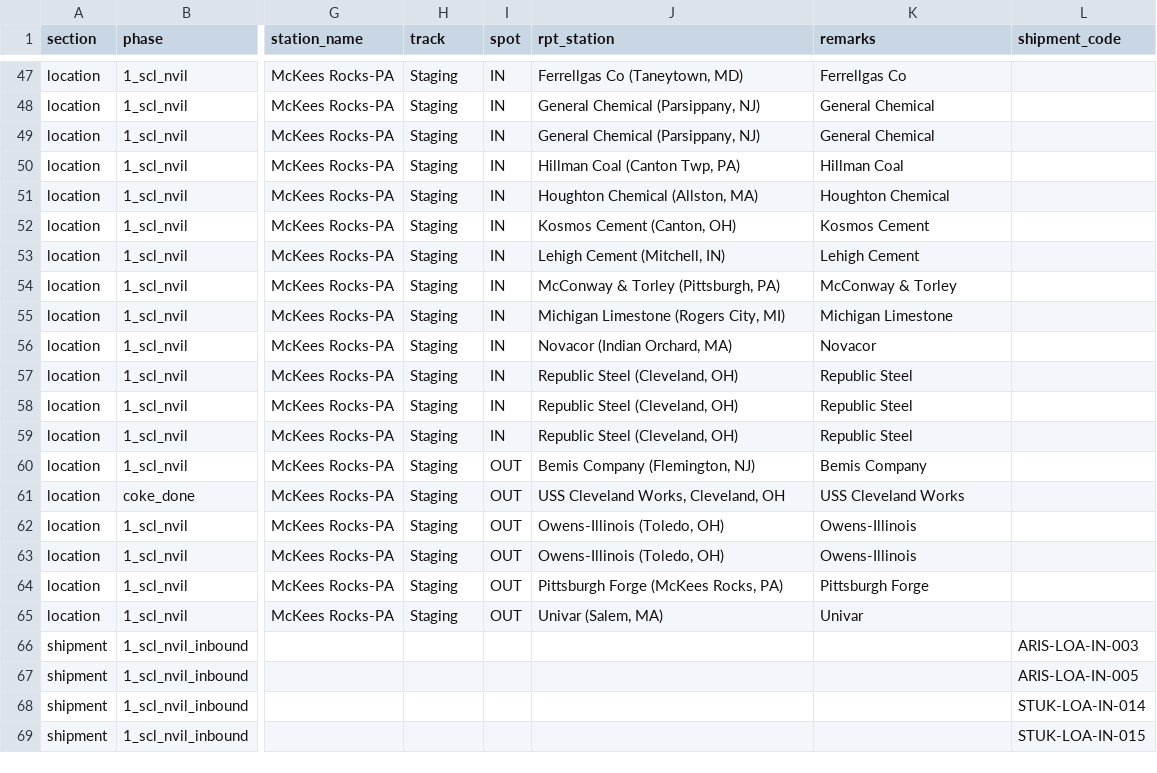
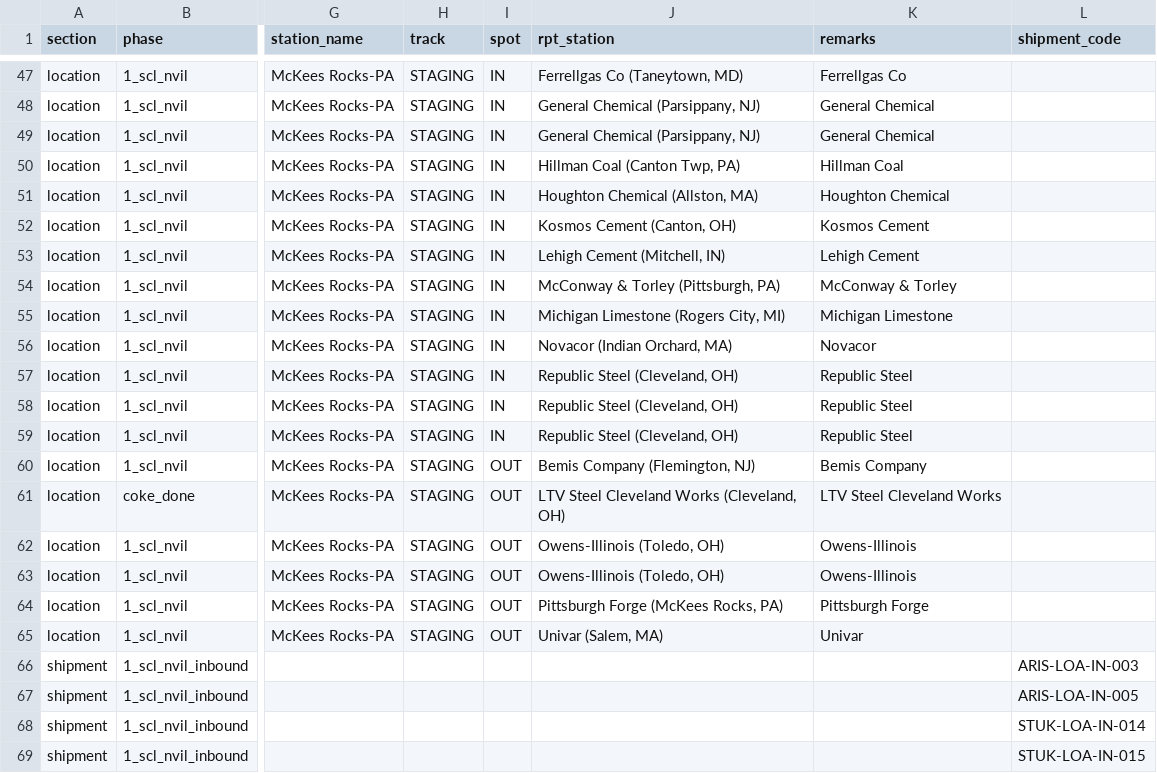
Before and after one commit to lnevo/sts-docker-helpers, a CSV file: seed/inputs/hart_scully_nville_shipping_map_proposed.csv, drawn as a sheet; only a part is shown, gaps mark what is left out; the diff covers the shown part only; the diff names each change by its address in the sheet, - before the commit and + after, or states it on an @@ line.

```diff
--- a/seed/inputs/hart_scully_nville_shipping_map_proposed.csv
+++ b/seed/inputs/hart_scully_nville_shipping_map_proposed.csv
-H47:H65 (track): Staging
+H47:H65 (track): STAGING
-J61 (rpt_station): USS Cleveland Works, Cleveland, OH
+J61 (rpt_station): LTV Steel Cleveland Works (Cleveland, OH)
-K61 (remarks): USS Cleveland Works
+K61 (remarks): LTV Steel Cleveland Works
```
Also changed, not shown: 28 edited cells elsewhere in this file, seed/inputs/hart_ix_shipping_map_proposed.csv, 38 other files.
